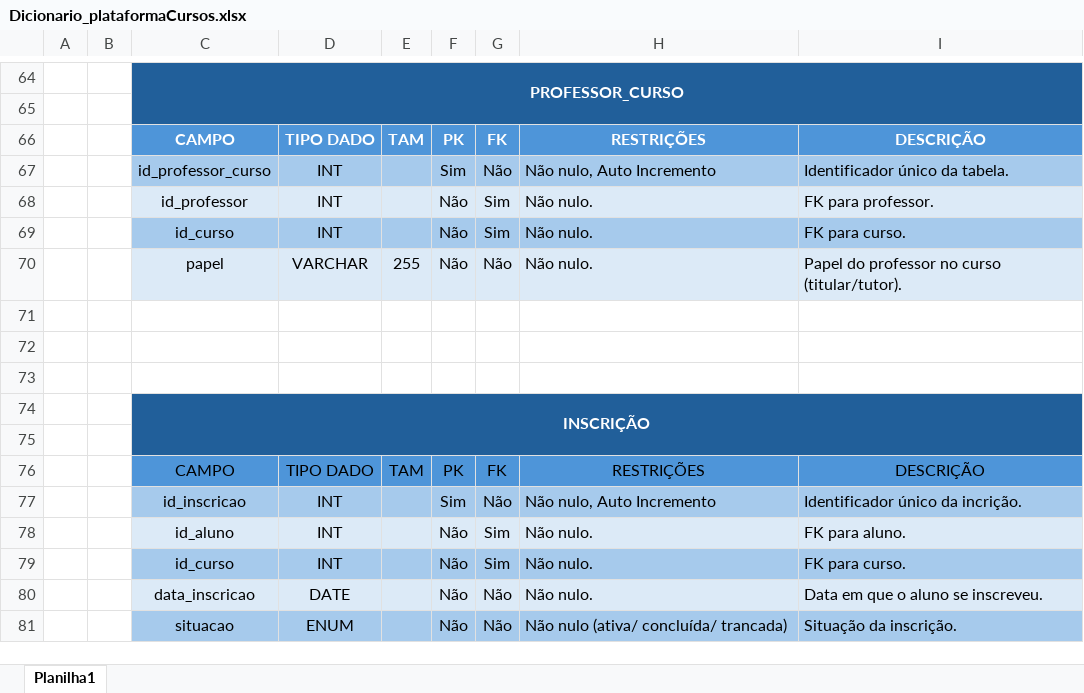
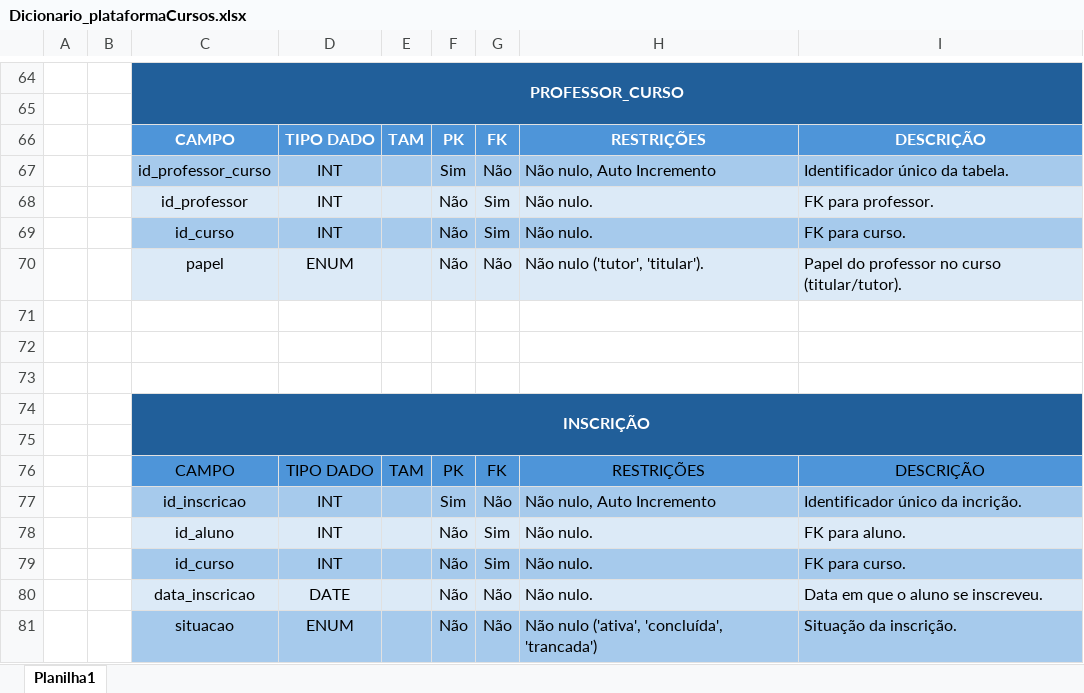
Before and after one commit to anacg05/Banco-de-Dados, an Excel workbook: plataforma_cursos/Dicionario_plataformaCursos.xlsx, sheet Planilha1, drawn as a sheet; only a part is shown, gaps mark what is left out; values as stored, in another font and other column widths than the file's, no borders; table styles not drawn; the diff names each change by its address in the sheet, - before the commit and + after, or states it on an @@ line.

```diff
--- a/plataforma_cursos/Dicionario_plataformaCursos.xlsx (sheet Planilha1)
+++ b/plataforma_cursos/Dicionario_plataformaCursos.xlsx (sheet Planilha1)
-D70: VARCHAR
+D70: ENUM
-E70: 255
+E70: (empty)
-H70: Não nulo.
+H70: Não nulo ('tutor', 'titular').
-H81: Não nulo (ativa/ concluída/ trancada)
+H81: Não nulo ('ativa', 'concluída', 'trancada')
```
Also changed, not shown: 3 other files.
